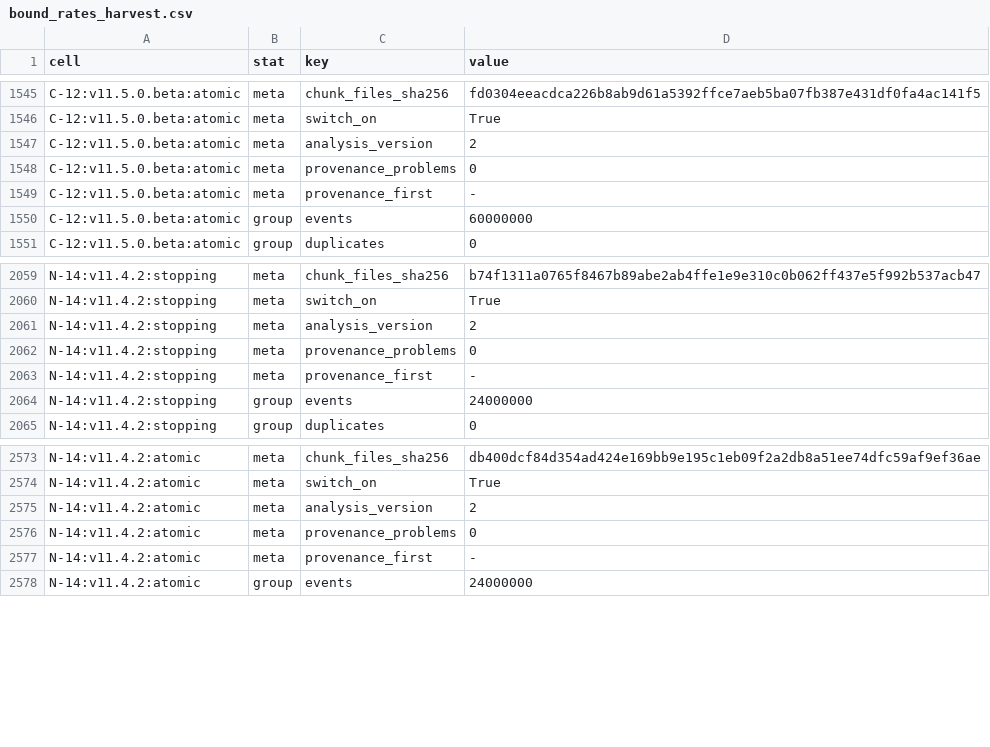
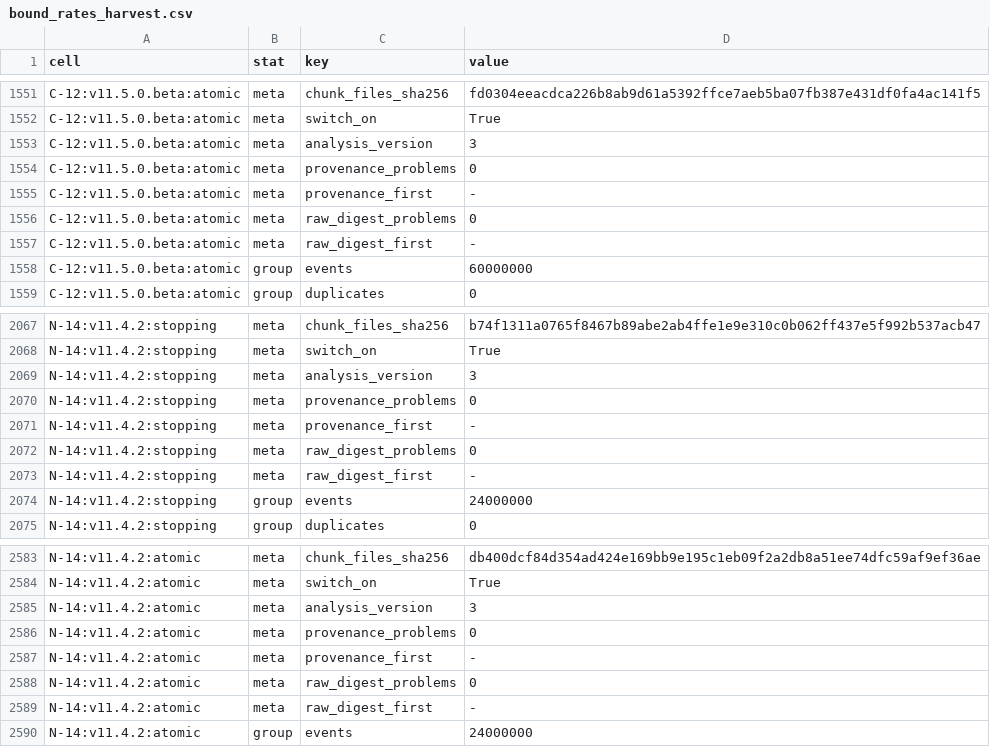
Before and after one commit to bryannasr4-gif/openmucf, a CSV file: data/g4/d1/bound_rates_harvest.csv, drawn as a sheet; only a part is shown, gaps mark what is left out; the diff covers the shown part only.

Commit message:
Re-hash every raw file the bound-rate analysis reads against its run record and the committed digests, check each drill run against its registered job, and recompute the summaries with every registered outcome unchanged
The reader now hashes the uncompressed bytes it consumes, and every raw
file of a chunk under another name is re-hashed. Each chunk's digests must
equal both its run record and the committed digests
(data/g4/d1/bound_rates_raw_digests.csv); a consumed file that is missing,
a digest that differs from either, and a file under a name either one
lacks are named and make the summary incomplete. The committed digests
reproduce, per group, the chunk-file digest the first summary computed
from the run records when the harvest ended
(data/g4/d1/history/bound_rates_chunk_files.analysis1.csv).

Every drill run is checked against its registered job (route, nuclide,
events, seed base, offset, extra options, output, build and exit code),
the drill cells carry their provenance and digest results, and the
section-14 renderer refuses a drill cell whose checks are absent.

The harvest and drill summaries were recomputed from the same raw records
with no new draws, seeds or tolerances: every registered outcome and every
drill cell is unchanged, and the results file is byte-identical. Section 14
of DATASET_D1.md states the re-hash.

```diff
--- a/data/g4/d1/bound_rates_harvest.csv
+++ b/data/g4/d1/bound_rates_harvest.csv
@@ -1546,5 +1552,7 @@ C-12:v11.5.0.beta:atomic,meta,chunk_files_sha256,fd0304eeacdca226b8ab9d61a5392ff
 C-12:v11.5.0.beta:atomic,meta,switch_on,True
-C-12:v11.5.0.beta:atomic,meta,analysis_version,2
+C-12:v11.5.0.beta:atomic,meta,analysis_version,3
 C-12:v11.5.0.beta:atomic,meta,provenance_problems,0
 C-12:v11.5.0.beta:atomic,meta,provenance_first,-
+C-12:v11.5.0.beta:atomic,meta,raw_digest_problems,0
+C-12:v11.5.0.beta:atomic,meta,raw_digest_first,-
 C-12:v11.5.0.beta:atomic,group,events,60000000
@@ -2060,5 +2068,7 @@ N-14:v11.4.2:stopping,meta,chunk_files_sha256,b74f1311a0765f8467b89abe2ab4ffe1e9
 N-14:v11.4.2:stopping,meta,switch_on,True
-N-14:v11.4.2:stopping,meta,analysis_version,2
+N-14:v11.4.2:stopping,meta,analysis_version,3
 N-14:v11.4.2:stopping,meta,provenance_problems,0
 N-14:v11.4.2:stopping,meta,provenance_first,-
+N-14:v11.4.2:stopping,meta,raw_digest_problems,0
+N-14:v11.4.2:stopping,meta,raw_digest_first,-
 N-14:v11.4.2:stopping,group,events,24000000
@@ -2574,5 +2584,7 @@ N-14:v11.4.2:atomic,meta,chunk_files_sha256,db400dcf84d354ad424e169bb9e195c1eb09
 N-14:v11.4.2:atomic,meta,switch_on,True
-N-14:v11.4.2:atomic,meta,analysis_version,2
+N-14:v11.4.2:atomic,meta,analysis_version,3
 N-14:v11.4.2:atomic,meta,provenance_problems,0
 N-14:v11.4.2:atomic,meta,provenance_first,-
+N-14:v11.4.2:atomic,meta,raw_digest_problems,0
+N-14:v11.4.2:atomic,meta,raw_digest_first,-
 N-14:v11.4.2:atomic,group,events,24000000
```
Also changed, not shown: 18 added rows and 9 edited cells elsewhere in this file, 8 other files.
